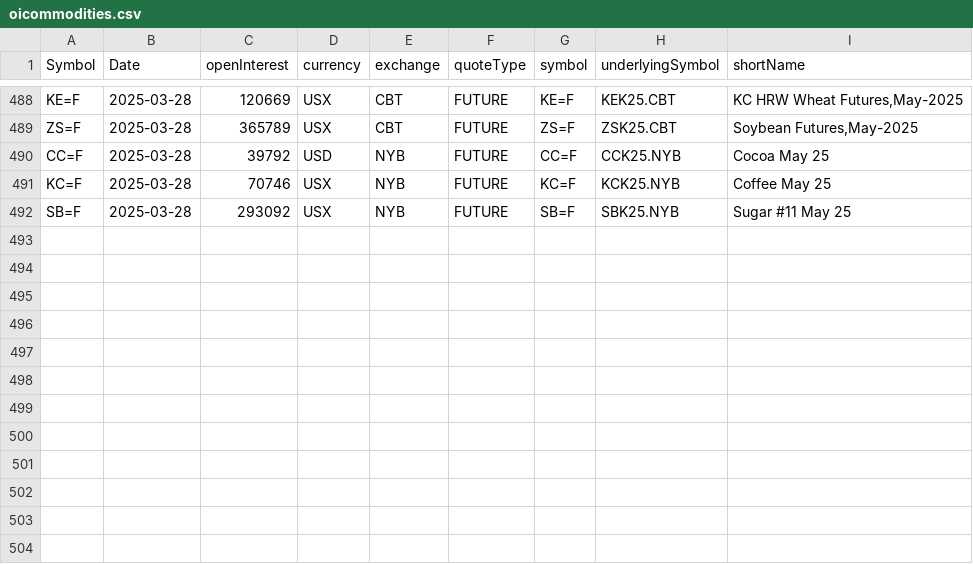
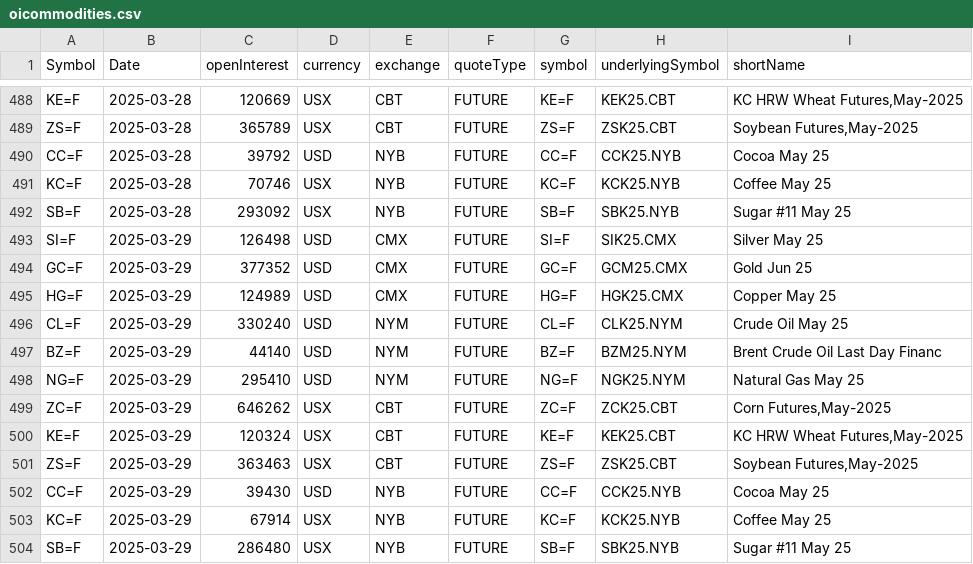
Before and after one commit to antoiovi/Trading, a CSV file: csv/oicommodities.csv, drawn as a sheet; only a part is shown, gaps mark what is left out; the diff names each change by its address in the sheet, - before the commit and + after, or states it on an @@ line.

```diff
--- a/csv/oicommodities.csv
+++ b/csv/oicommodities.csv
+row 493: SI=F | 2025-03-29 | 126498 | USD | CMX | FUTURE | SI=F | SIK25.CMX | Silver May 25
+row 494: GC=F | 2025-03-29 | 377352 | USD | CMX | FUTURE | GC=F | GCM25.CMX | Gold Jun 25
+row 495: HG=F | 2025-03-29 | 124989 | USD | CMX | FUTURE | HG=F | HGK25.CMX | Copper May 25
+row 496: CL=F | 2025-03-29 | 330240 | USD | NYM | FUTURE | CL=F | CLK25.NYM | Crude Oil May 25
+row 497: BZ=F | 2025-03-29 | 44140 | USD | NYM | FUTURE | BZ=F | BZM25.NYM | Brent Crude Oil Last Day Financ
+row 498: NG=F | 2025-03-29 | 295410 | USD | NYM | FUTURE | NG=F | NGK25.NYM | Natural Gas May 25
+row 499: ZC=F | 2025-03-29 | 646262 | USX | CBT | FUTURE | ZC=F | ZCK25.CBT | Corn Futures,May-2025
+row 500: KE=F | 2025-03-29 | 120324 | USX | CBT | FUTURE | KE=F | KEK25.CBT | KC HRW Wheat Futures,May-2025
+row 501: ZS=F | 2025-03-29 | 363463 | USX | CBT | FUTURE | ZS=F | ZSK25.CBT | Soybean Futures,May-2025
+row 502: CC=F | 2025-03-29 | 39430 | USD | NYB | FUTURE | CC=F | CCK25.NYB | Cocoa May 25
+row 503: KC=F | 2025-03-29 | 67914 | USX | NYB | FUTURE | KC=F | KCK25.NYB | Coffee May 25
+row 504: SB=F | 2025-03-29 | 286480 | USX | NYB | FUTURE | SB=F | SBK25.NYB | Sugar #11 May 25
```
